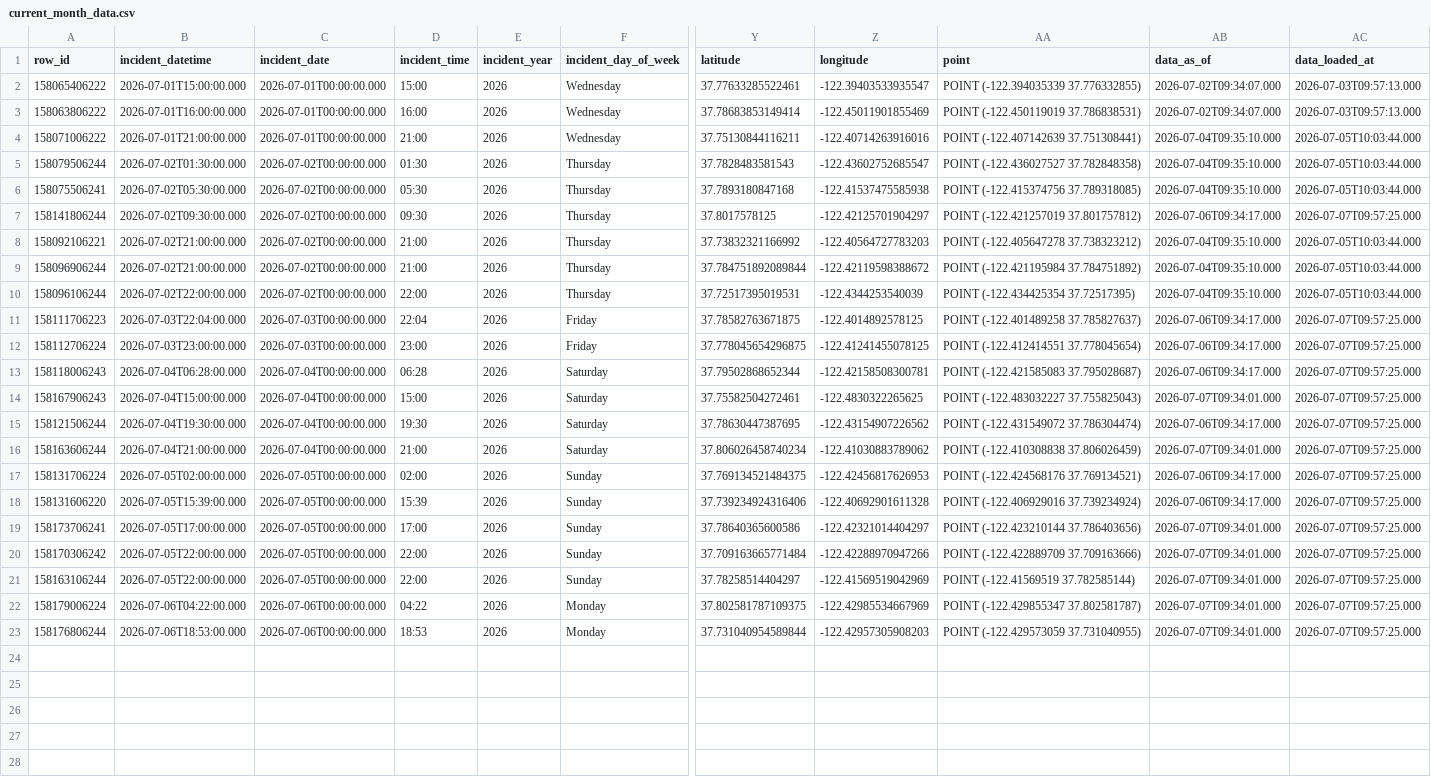
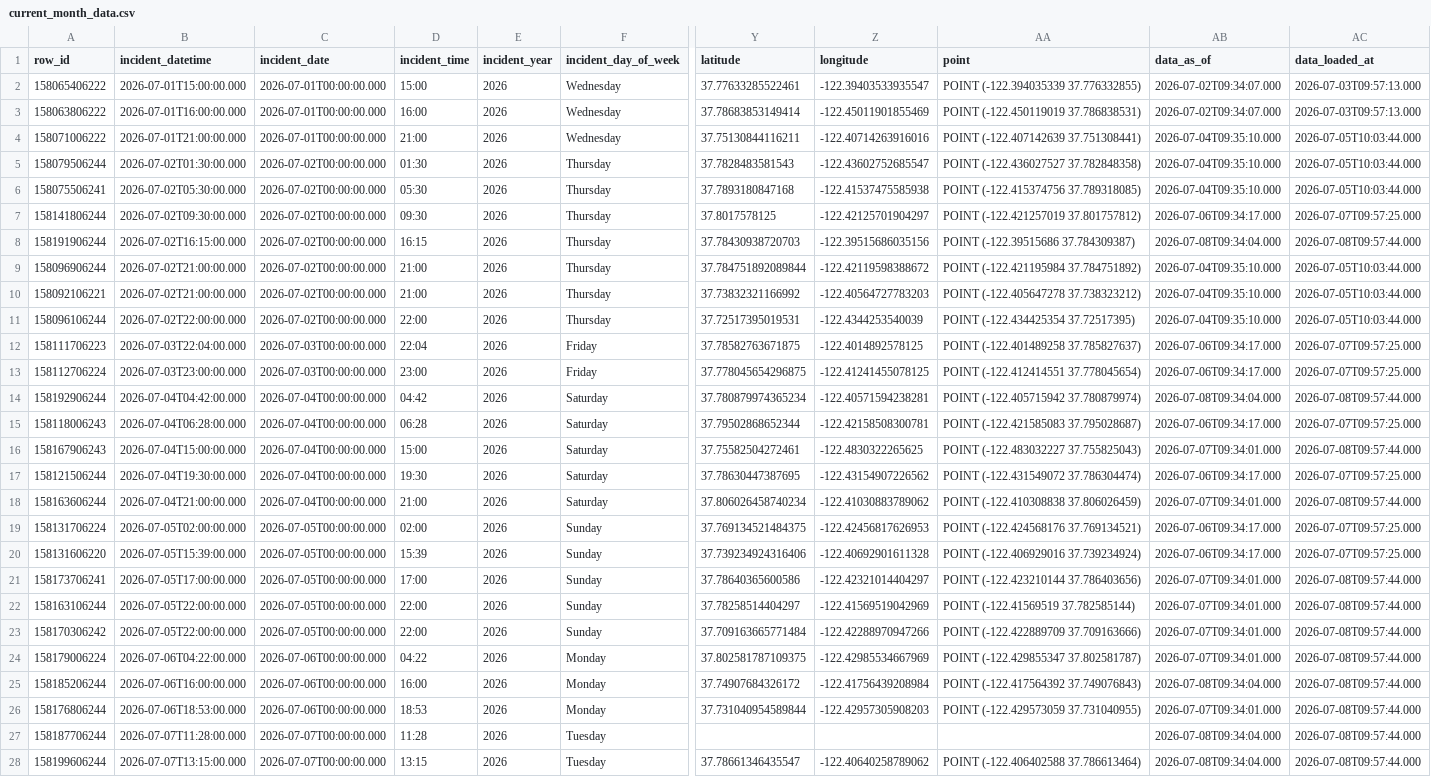
Before and after one commit to jefsal/smash-n-grab, a CSV file: current_month_data.csv, drawn as a sheet; only a part is shown, gaps mark what is left out; removed rows and columns are numbered as before the commit, all else as after; rows hold the shown columns only; the diff names each change by its address in the sheet, - before the commit and + after, or states it on an @@ line.

```diff
--- a/current_month_data.csv
+++ b/current_month_data.csv
+row 8: 158191906244 | 2026-07-02T16:15:00.000 | 2026-07-02T00:00:00.000 | 16:15 | 2026 | Thursday | 37.78430938720703 | -122.39515686035156 | POINT (-122.39515686 37.784309387) | 2026-07-08T09:34:04.000 | 2026-07-08T09:57:44.000
+row 14: 158192906244 | 2026-07-04T04:42:00.000 | 2026-07-04T00:00:00.000 | 04:42 | 2026 | Saturday | 37.780879974365234 | -122.40571594238281 | POINT (-122.405715942 37.780879974) | 2026-07-08T09:34:04.000 | 2026-07-08T09:57:44.000
-AC16 (data_loaded_at): 2026-07-07T09:57:25.000
+AC16 (data_loaded_at): 2026-07-08T09:57:44.000
-AC18 (data_loaded_at): 2026-07-07T09:57:25.000
+AC18 (data_loaded_at): 2026-07-08T09:57:44.000
-AC21 (data_loaded_at): 2026-07-07T09:57:25.000
+AC21 (data_loaded_at): 2026-07-08T09:57:44.000
-row 20: 158170306242 | 2026-07-05T22:00:00.000 | 2026-07-05T00:00:00.000 | 22:00 | 2026 | Sunday | 37.709163665771484 | -122.42288970947266 | POINT (-122.422889709 37.709163666) | 2026-07-07T09:34:01.000 | 2026-07-07T09:57:25.000
-AC22 (data_loaded_at): 2026-07-07T09:57:25.000
+AC22 (data_loaded_at): 2026-07-08T09:57:44.000
+row 23: 158170306242 | 2026-07-05T22:00:00.000 | 2026-07-05T00:00:00.000 | 22:00 | 2026 | Sunday | 37.709163665771484 | -122.42288970947266 | POINT (-122.422889709 37.709163666) | 2026-07-07T09:34:01.000 | 2026-07-08T09:57:44.000
-AC24 (data_loaded_at): 2026-07-07T09:57:25.000
+AC24 (data_loaded_at): 2026-07-08T09:57:44.000
+row 25: 158185206244 | 2026-07-06T16:00:00.000 | 2026-07-06T00:00:00.000 | 16:00 | 2026 | Monday | 37.74907684326172 | -122.41756439208984 | POINT (-122.417564392 37.749076843) | 2026-07-08T09:34:04.000 | 2026-07-08T09:57:44.000
-AC26 (data_loaded_at): 2026-07-07T09:57:25.000
+AC26 (data_loaded_at): 2026-07-08T09:57:44.000
+row 27: 158187706244 | 2026-07-07T11:28:00.000 | 2026-07-07T00:00:00.000 | 11:28 | 2026 | Tuesday |  |  |  | 2026-07-08T09:34:04.000 | 2026-07-08T09:57:44.000
+row 28: 158199606244 | 2026-07-07T13:15:00.000 | 2026-07-07T00:00:00.000 | 13:15 | 2026 | Tuesday | 37.78661346435547 | -122.40640258789062 | POINT (-122.406402588 37.786613464) | 2026-07-08T09:34:04.000 | 2026-07-08T09:57:44.000
```
Also changed, not shown: 1 other file.
